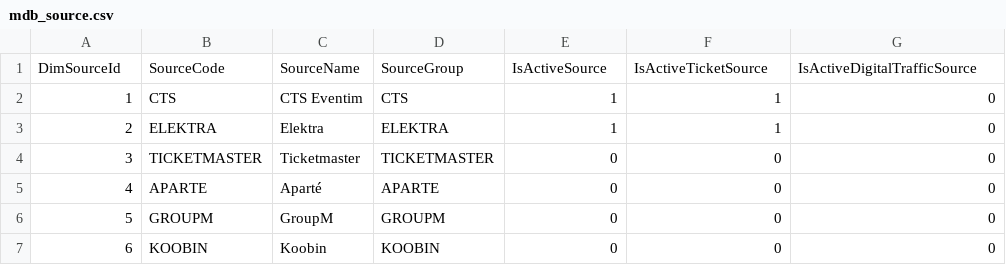
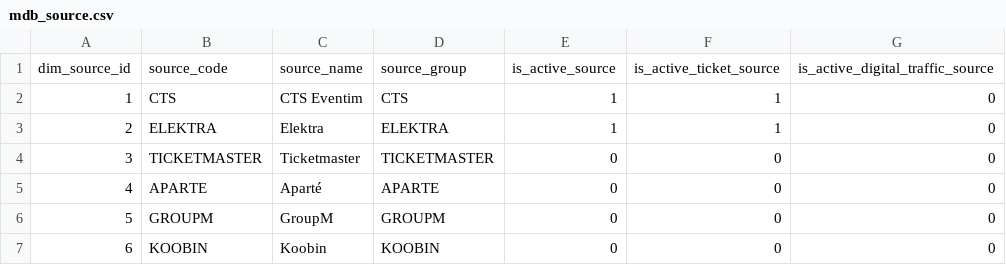
Before and after one commit to Mreishooo/fivetran_dbt, a CSV file: seeds/mdb_source.csv, drawn as a sheet; only a part is shown.

```diff
--- a/seeds/mdb_source.csv
+++ b/seeds/mdb_source.csv
@@ -1,2 +1,2 @@
-DimSourceId,SourceCode,SourceName,SourceGroup,IsActiveSource,IsActiveTicketSource,IsActiveDigitalTrafficSource
+dim_source_id,source_code,source_name,source_group,is_active_source,is_active_ticket_source,is_active_digital_traffic_source
 1,CTS,CTS Eventim,CTS,1,1,0
```
Also changed, not shown: seeds/ga_page_groups.csv, seeds/mdb_age.csv, 17 other files.
